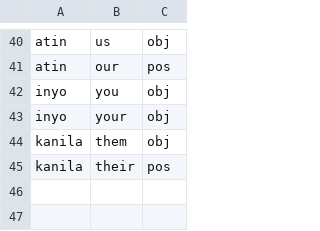
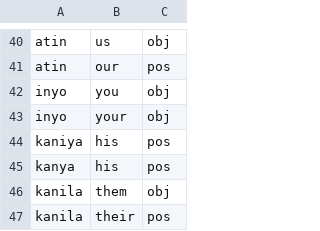
Before and after one commit to NenenH/Machine_Translation, a CSV file: syntactic/Prounoun.csv, drawn as a sheet; only a part is shown, gaps mark what is left out; the diff names each change by its address in the sheet, - before the commit and + after, or states it on an @@ line.

Commit message:
Update Syntactical

```diff
--- a/syntactic/Prounoun.csv
+++ b/syntactic/Prounoun.csv
+row 44: kaniya | his | pos
+row 45: kanya | his | pos
```
Also changed, not shown: 6 other files.
